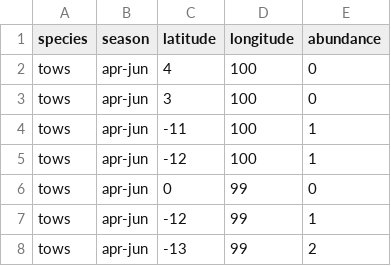
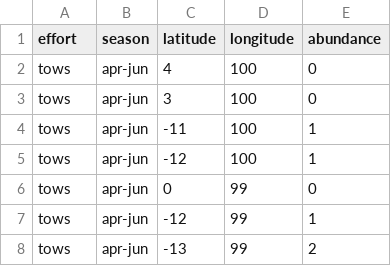
Before and after one commit to SnBuenafe/DigitizingNishikawa, a CSV file: Output/Tow_Data.csv, drawn as a sheet; only a part is shown.

```diff
--- a/Output/Tow_Data.csv
+++ b/Output/Tow_Data.csv
@@ -1,2 +1,2 @@
-species,season,latitude,longitude,abundance
+effort,season,latitude,longitude,abundance
 tows,apr-jun,4,100,0
```
Also changed, not shown: 5 other files.
